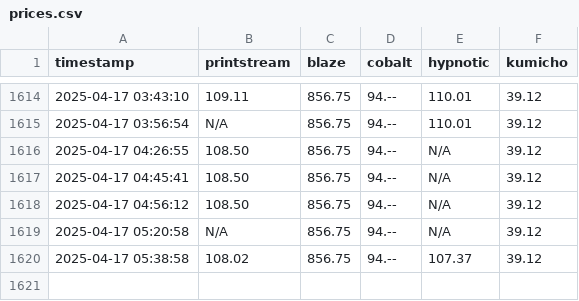
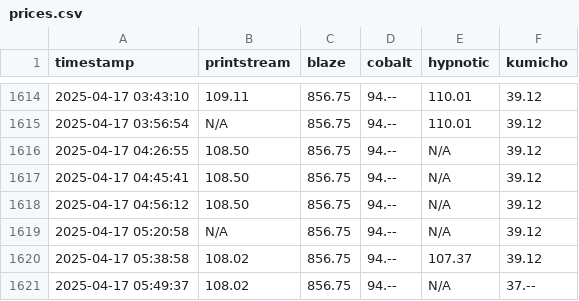
Before and after one commit to enkimlt/steam_price_tracker, a CSV file: data/prices.csv, drawn as a sheet; only a part is shown, gaps mark what is left out; the diff names each change by its address in the sheet, - before the commit and + after, or states it on an @@ line.

```diff
--- a/data/prices.csv
+++ b/data/prices.csv
+row 1621: 2025-04-17 05:49:37 | 108.02 | 856.75 | 94.-- | N/A | 37.--
```
